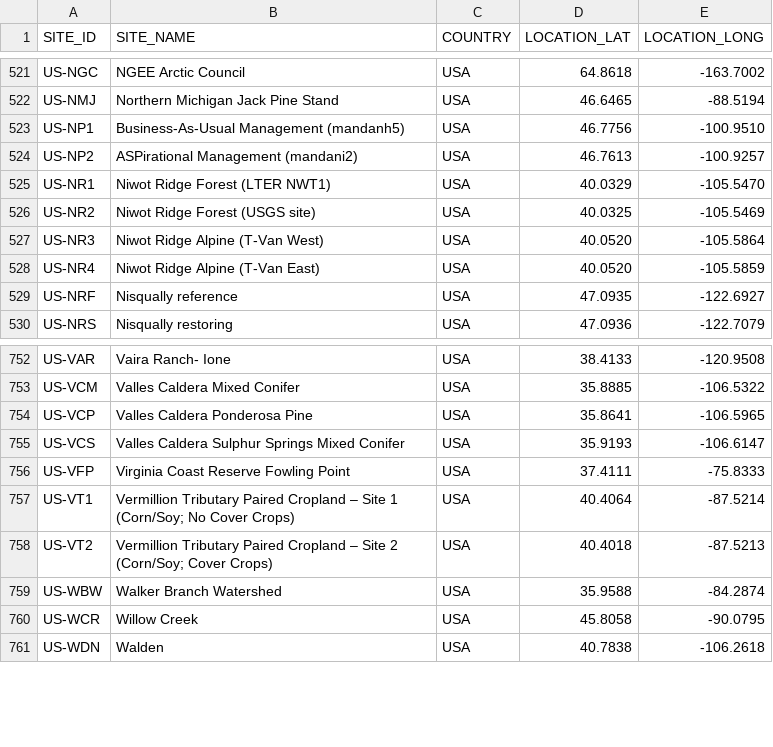
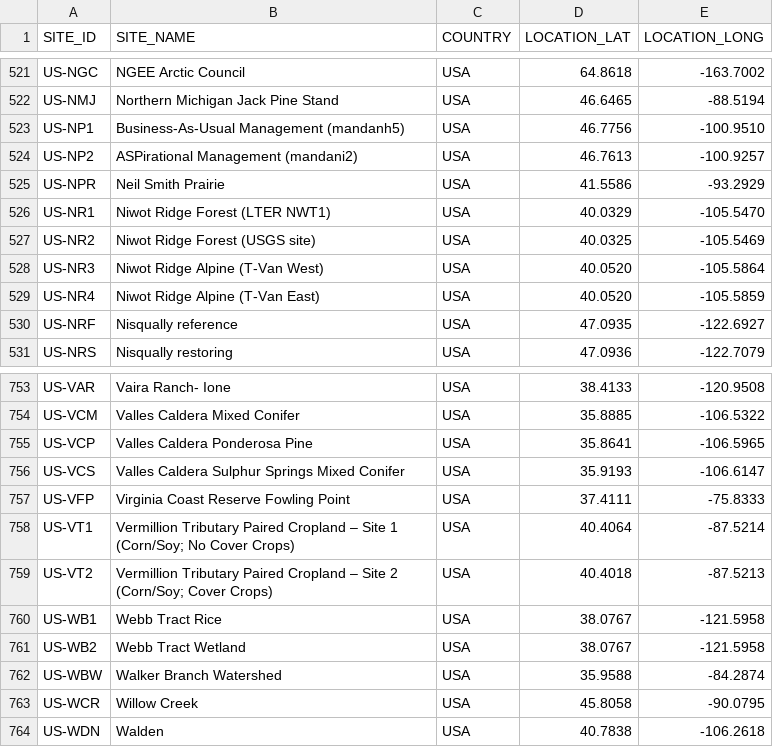
Before and after one commit to trevorkeenan/fluxnet-data-explorer, a CSV file: assets/ameriflux_site_info.csv, drawn as a sheet; only a part is shown, gaps mark what is left out.

```diff
--- a/assets/ameriflux_site_info.csv
+++ b/assets/ameriflux_site_info.csv
@@ -524,2 +524,3 @@ US-NP1,Business-As-Usual Management (mandanh5),USA,46.7756,-100.9510
 US-NP2,ASPirational Management (mandani2),USA,46.7613,-100.9257
+US-NPR,Neil Smith Prairie,USA,41.5586,-93.2929
 US-NR1,Niwot Ridge Forest (LTER NWT1),USA,40.0329,-105.5470
@@ -758,2 +759,4 @@ US-VT1,Vermillion Tributary Paired Cropland – Site 1 (Corn/Soy; No Cover Crops
 US-VT2,Vermillion Tributary Paired Cropland – Site 2 (Corn/Soy; Cover Crops),USA,40.4018,-87.5213
+US-WB1,Webb Tract Rice,USA,38.0767,-121.5958
+US-WB2,Webb Tract Wetland,USA,38.0767,-121.5958
 US-WBW,Walker Branch Watershed,USA,35.9588,-84.2874
```
Also changed, not shown: assets/efd_curated_sites_snapshot.csv, assets/shuttle_snapshot.csv, 6 other files.
